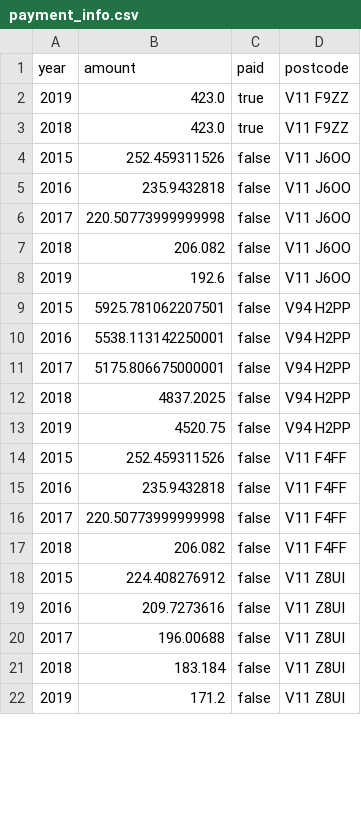
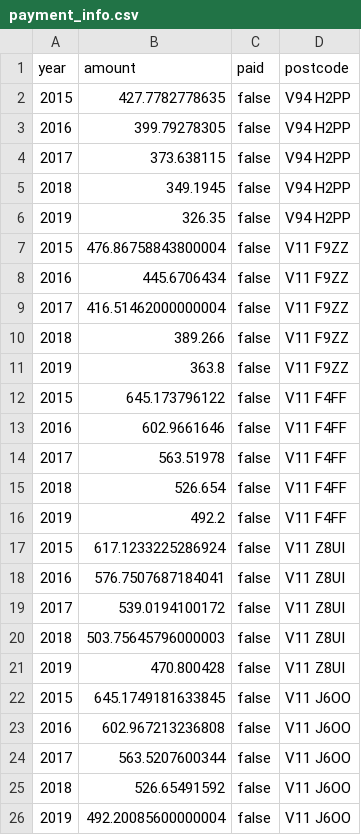
Before and after one commit to App-lied/cs4013-property-tax-system, a CSV file: src/lib/properties/payment_info.csv, drawn as a sheet; only a part is shown; the diff covers the shown part only.

```diff
--- a/src/lib/properties/payment_info.csv
+++ b/src/lib/properties/payment_info.csv
@@ -1,22 +1,26 @@
 year,amount,paid,postcode
-2019,423.0,true,V11 F9ZZ
-2018,423.0,true,V11 F9ZZ
-2015,252.459311526,false,V11 J6OO
-2016,235.9432818,false,V11 J6OO
-2017,220.50773999999998,false,V11 J6OO
-2018,206.082,false,V11 J6OO
-2019,192.6,false,V11 J6OO
-2015,5925.781062207501,false,V94 H2PP
-2016,5538.113142250001,false,V94 H2PP
-2017,5175.806675000001,false,V94 H2PP
-2018,4837.2025,false,V94 H2PP
-2019,4520.75,false,V94 H2PP
-2015,252.459311526,false,V11 F4FF
-2016,235.9432818,false,V11 F4FF
-2017,220.50773999999998,false,V11 F4FF
-2018,206.082,false,V11 F4FF
-2015,224.408276912,false,V11 Z8UI
-2016,209.7273616,false,V11 Z8UI
-2017,196.00688,false,V11 Z8UI
-2018,183.184,false,V11 Z8UI
-2019,171.2,false,V11 Z8UI
+2015,427.7782778635,false,V94 H2PP
+2016,399.79278305,false,V94 H2PP
+2017,373.638115,false,V94 H2PP
+2018,349.1945,false,V94 H2PP
+2019,326.35,false,V94 H2PP
+2015,476.86758843800004,false,V11 F9ZZ
+2016,445.6706434,false,V11 F9ZZ
+2017,416.51462000000004,false,V11 F9ZZ
+2018,389.266,false,V11 F9ZZ
+2019,363.8,false,V11 F9ZZ
+2015,645.173796122,false,V11 F4FF
+2016,602.9661646,false,V11 F4FF
+2017,563.51978,false,V11 F4FF
+2018,526.654,false,V11 F4FF
+2019,492.2,false,V11 F4FF
+2015,617.1233225286924,false,V11 Z8UI
+2016,576.7507687184041,false,V11 Z8UI
+2017,539.0194100172,false,V11 Z8UI
+2018,503.75645796000003,false,V11 Z8UI
+2019,470.800428,false,V11 Z8UI
+2015,645.1749181633845,false,V11 J6OO
+2016,602.967213236808,false,V11 J6OO
+2017,563.5207600344,false,V11 J6OO
+2018,526.65491592,false,V11 J6OO
+2019,492.20085600000004,false,V11 J6OO
```
Also changed, not shown: 10 added rows, 1 removed row and 15 edited cells elsewhere in this file, src/lib/properties/property_info.csv, 3 other files.
